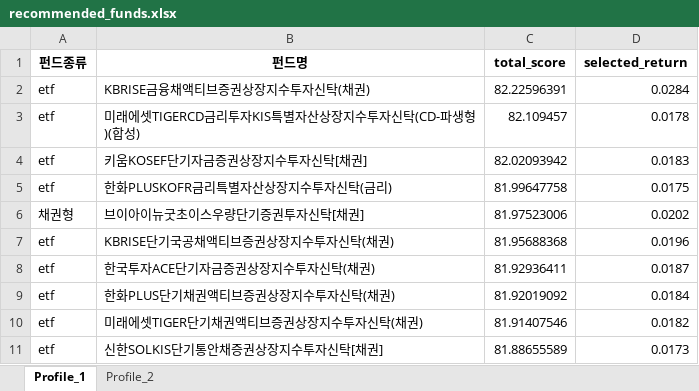
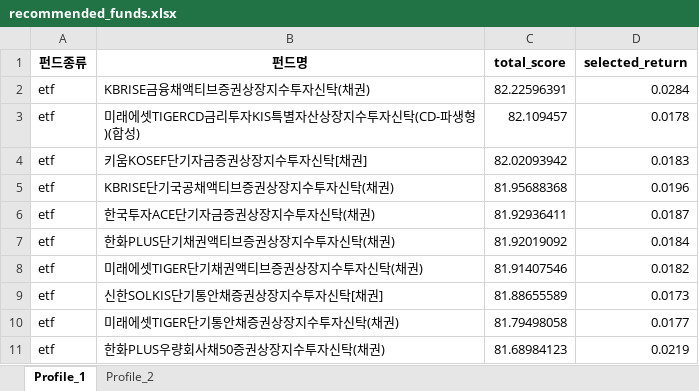
Before and after one commit to gyeonghwan0322/bigdata, an Excel workbook: recommended_funds.xlsx, sheet Profile_1, drawn as a sheet; values as stored, in another font and other column widths than the file's, no borders; removed rows and columns are numbered as before the commit, all else as after; the diff names each change by its address in the sheet, - before the commit and + after, or states it on an @@ line.

```diff
--- a/recommended_funds.xlsx (sheet Profile_1)
+++ b/recommended_funds.xlsx (sheet Profile_1)
-row 5: etf | 한화PLUSKOFR금리특별자산상장지수투자신탁(금리) | 81.99647758 | 0.0175
-row 6: 채권형 | 브이아이뉴굿초이스우량단기증권투자신탁[채권] | 81.97523006 | 0.0202
+row 10: etf | 미래에셋TIGER단기통안채증권상장지수투자신탁(채권) | 81.79498058 | 0.0177
+row 11: etf | 한화PLUS우량회사채50증권상장지수투자신탁(채권) | 81.68984123 | 0.0219
```
Also changed, not shown: sheet Profile_2, fund_data.xlsx, 4 other files.
